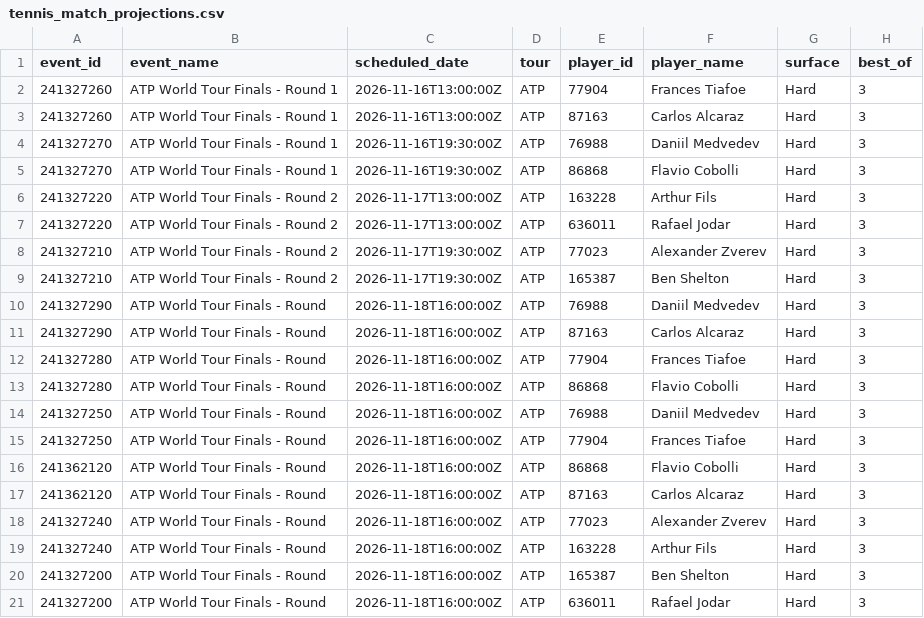
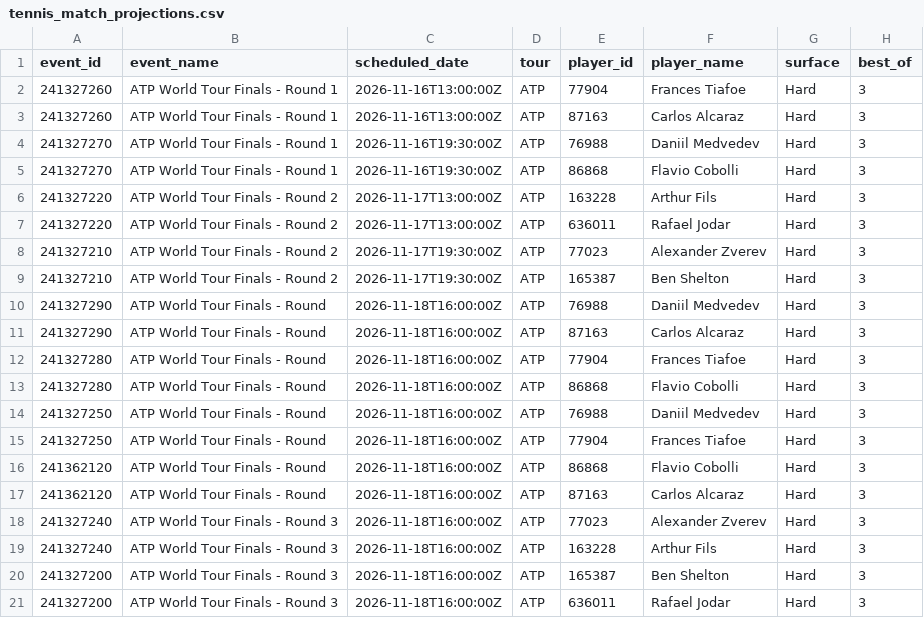
Before and after one commit to chrisgimino/tennismodel, a CSV file: tennis_match_projections.csv, drawn as a sheet; only a part is shown; the diff names each change by its address in the sheet, - before the commit and + after, or states it on an @@ line.

Commit message:
Update tennis_match_projections.csv — 2026-11-16 04:30 ET

```diff
--- a/tennis_match_projections.csv
+++ b/tennis_match_projections.csv
-B18:B21 (event_name): ATP World Tour Finals - Round
+B18:B21 (event_name): ATP World Tour Finals - Round 3
```
